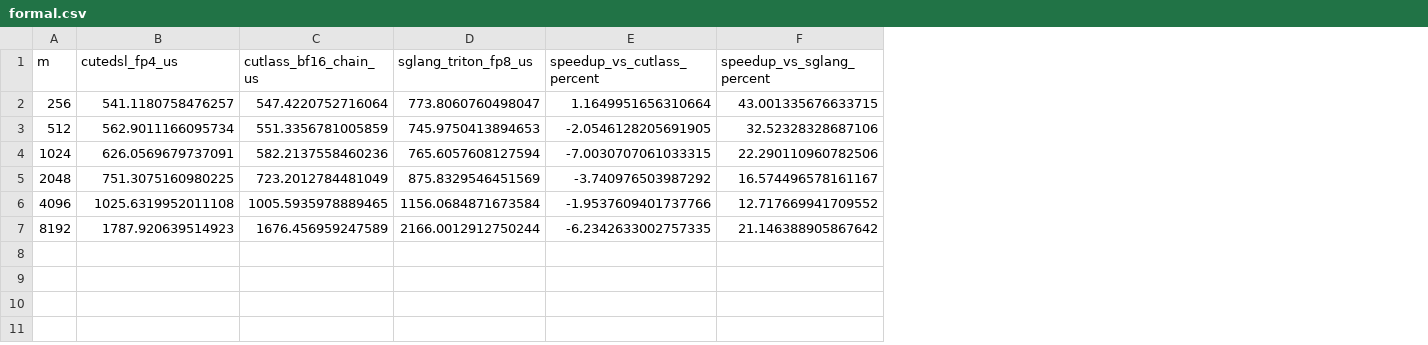
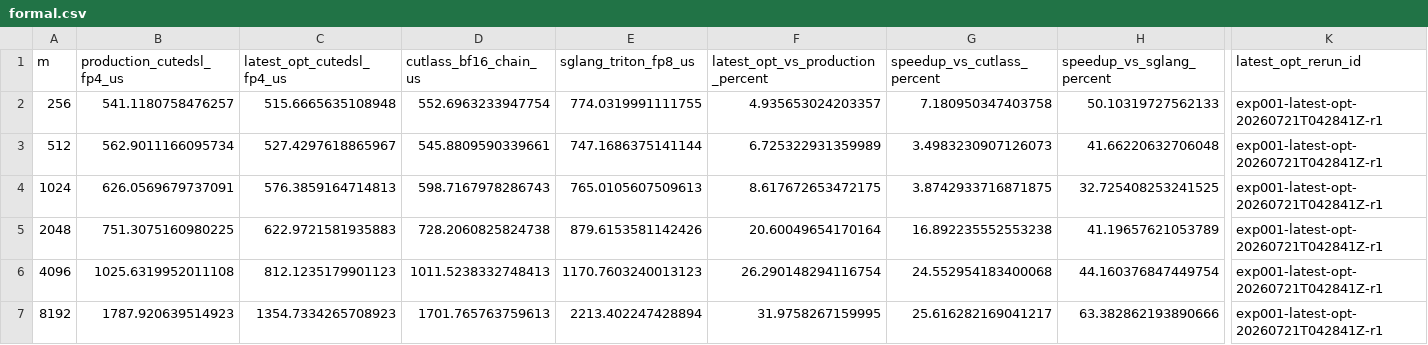
Before and after one commit to CarstyYou/flashinfer, a CSV file: .claude/w4a4_moe_bench/experiments/exp_001_backend_case_sweep/results/formal.csv, drawn as a sheet; only a part is shown, gaps mark what is left out; addresses are those after the commit; the diff covers the shown part only; the diff names each change by its address in the sheet, - before the commit and + after, or states it on an @@ line.

Commit message:
perf(w4a4): refresh exp001 with latest opt

```diff
--- a/.claude/w4a4_moe_bench/experiments/exp_001_backend_case_sweep/results/formal.csv
+++ b/.claude/w4a4_moe_bench/experiments/exp_001_backend_case_sweep/results/formal.csv
+column C (latest_opt_cutedsl_fp4_us), rows 2-7: 515.6665635108948 | 527.4297618865967 | 576.3859164714813 | 622.9721581935883 | 812.1235179901123 | 1354.7334265708923
+column F (latest_opt_vs_production_percent), rows 2-7: 4.935653024203357 | 6.725322931359989 | 8.617672653472175 | 20.60049654170164 | 26.290148294116754 | 31.9758267159995
+column K (latest_opt_rerun_id), rows 2-7: all exp001-latest-opt-20260721T042841Z-r1
-B1: cutedsl_fp4_us
+B1: production_cutedsl_fp4_us
-D2 (cutlass_bf16_chain_us): 547.4220752716064
+D2 (cutlass_bf16_chain_us): 552.6963233947754
-E2 (sglang_triton_fp8_us): 773.8060760498047
+E2 (sglang_triton_fp8_us): 774.0319991111755
-G2 (speedup_vs_cutlass_percent): 1.1649951656310664
+G2 (speedup_vs_cutlass_percent): 7.180950347403758
-H2 (speedup_vs_sglang_percent): 43.001335676633715
+H2 (speedup_vs_sglang_percent): 50.10319727562133
-D3 (cutlass_bf16_chain_us): 551.3356781005859
+D3 (cutlass_bf16_chain_us): 545.8809590339661
-E3 (sglang_triton_fp8_us): 745.9750413894653
+E3 (sglang_triton_fp8_us): 747.1686375141144
-G3 (speedup_vs_cutlass_percent): -2.0546128205691905
+G3 (speedup_vs_cutlass_percent): 3.4983230907126073
-H3 (speedup_vs_sglang_percent): 32.52328328687106
+H3 (speedup_vs_sglang_percent): 41.66220632706048
-D4 (cutlass_bf16_chain_us): 582.2137558460236
+D4 (cutlass_bf16_chain_us): 598.7167978286743
-E4 (sglang_triton_fp8_us): 765.6057608127594
+E4 (sglang_triton_fp8_us): 765.0105607509613
-G4 (speedup_vs_cutlass_percent): -7.0030707061033315
+G4 (speedup_vs_cutlass_percent): 3.8742933716871875
-H4 (speedup_vs_sglang_percent): 22.290110960782506
+H4 (speedup_vs_sglang_percent): 32.725408253241525
-D5 (cutlass_bf16_chain_us): 723.2012784481049
+D5 (cutlass_bf16_chain_us): 728.2060825824738
-E5 (sglang_triton_fp8_us): 875.8329546451569
+E5 (sglang_triton_fp8_us): 879.6153581142426
-G5 (speedup_vs_cutlass_percent): -3.740976503987292
+G5 (speedup_vs_cutlass_percent): 16.892235552553238
-H5 (speedup_vs_sglang_percent): 16.574496578161167
+H5 (speedup_vs_sglang_percent): 41.19657621053789
-D6 (cutlass_bf16_chain_us): 1005.5935978889465
+D6 (cutlass_bf16_chain_us): 1011.5238332748413
-E6 (sglang_triton_fp8_us): 1156.0684871673584
+E6 (sglang_triton_fp8_us): 1170.7603240013123
-G6 (speedup_vs_cutlass_percent): -1.9537609401737766
+G6 (speedup_vs_cutlass_percent): 24.552954183400068
-H6 (speedup_vs_sglang_percent): 12.717669941709552
+H6 (speedup_vs_sglang_percent): 44.160376847449754
-D7 (cutlass_bf16_chain_us): 1676.456959247589
+D7 (cutlass_bf16_chain_us): 1701.765763759613
-E7 (sglang_triton_fp8_us): 2166.0012912750244
+E7 (sglang_triton_fp8_us): 2213.402247428894
-G7 (speedup_vs_cutlass_percent): -6.2342633002757335
+G7 (speedup_vs_cutlass_percent): 25.616282169041217
-H7 (speedup_vs_sglang_percent): 21.146388905867642
+H7 (speedup_vs_sglang_percent): 63.382862193890666
```
Also changed, not shown: 1 edited cell elsewhere in this file, .claude/w4a4_moe_bench/experiments/exp_001_backend_case_sweep/results/pair/benchmark_raw.csv, .claude/w4a4_moe_bench/experiments/exp_001_backend_case_sweep/results/pair/benchmark_summary.csv, 40 other files.
